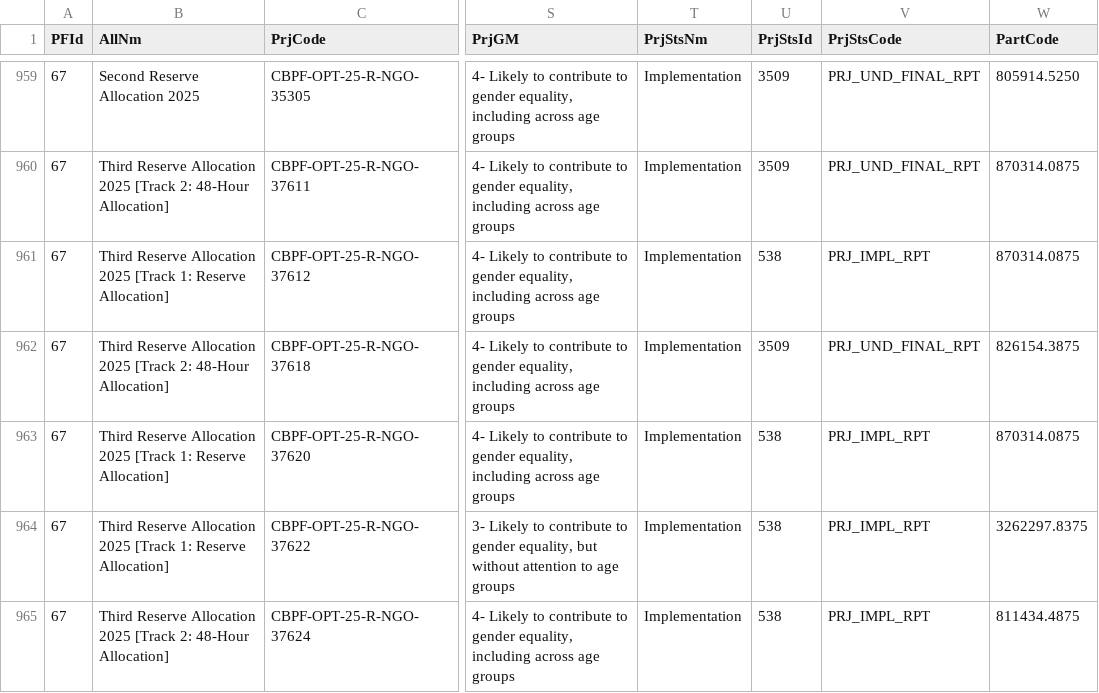
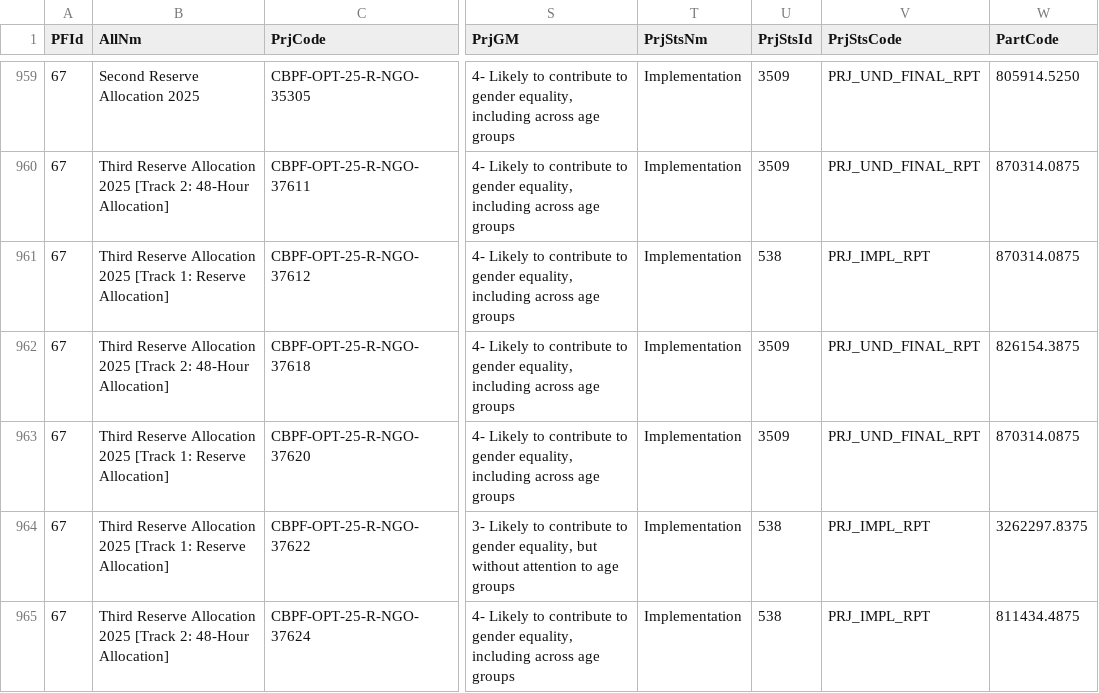
Before and after one commit to CBPFGMS/cbpfgms-data, a CSV file: utils/CBPF_allocations_overview_static/data/ProjectSummaryV2_2025.csv, drawn as a sheet; only a part is shown, gaps mark what is left out; the diff names each change by its address in the sheet, - before the commit and + after, or states it on an @@ line.

```diff
--- a/utils/CBPF_allocations_overview_static/data/ProjectSummaryV2_2025.csv
+++ b/utils/CBPF_allocations_overview_static/data/ProjectSummaryV2_2025.csv
-U963 (PrjStsId): 538
+U963 (PrjStsId): 3509
-V963 (PrjStsCode): PRJ_IMPL_RPT
+V963 (PrjStsCode): PRJ_UND_FINAL_RPT
```
Also changed, not shown: utils/CBPF_allocations_overview_static/data/AllocationTypes.csv, utils/CBPF_allocations_overview_static/data/ProjectSummaryAggV2_2015.csv, 5 other files.
